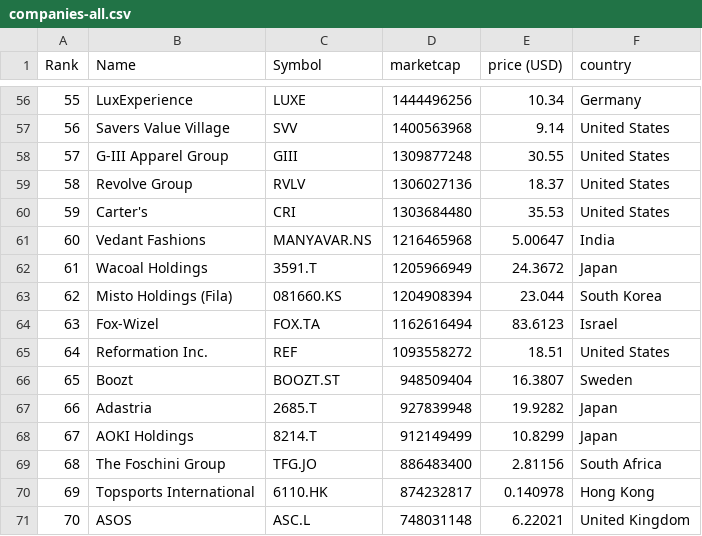
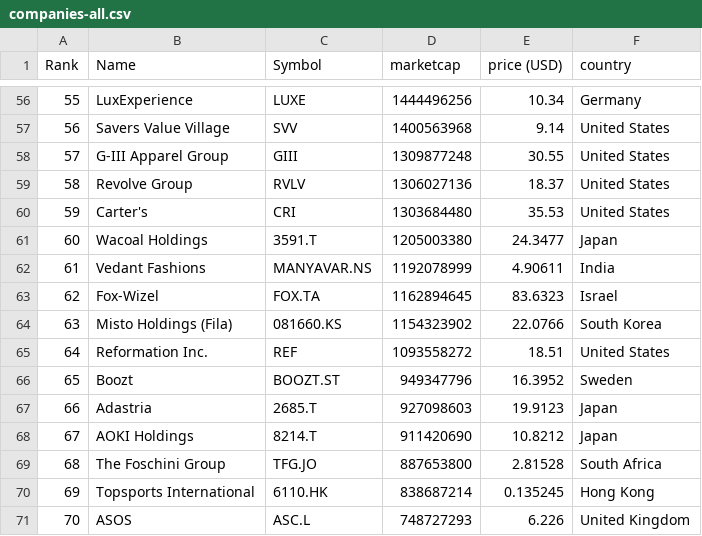
Before and after one commit to yoa745/merida-june-6-2024, a CSV file: companies-all.csv, drawn as a sheet; only a part is shown, gaps mark what is left out; the diff covers the shown part only.

```diff
--- a/companies-all.csv
+++ b/companies-all.csv
@@ -60,12 +60,12 @@
 "59","Carter's","CRI","1303684480","35.53","United States"
-"60","Vedant Fashions","MANYAVAR.NS","1216465968","5.00647","India"
-"61","Wacoal Holdings","3591.T","1205966949","24.3672","Japan"
-"62","Misto Holdings (Fila)","081660.KS","1204908394","23.044","South Korea"
-"63","Fox-Wizel","FOX.TA","1162616494","83.6123","Israel"
+"60","Wacoal Holdings","3591.T","1205003380","24.3477","Japan"
+"61","Vedant Fashions","MANYAVAR.NS","1192078999","4.90611","India"
+"62","Fox-Wizel","FOX.TA","1162894645","83.6323","Israel"
+"63","Misto Holdings (Fila)","081660.KS","1154323902","22.0766","South Korea"
 "64","Reformation Inc.","REF","1093558272","18.51","United States"
-"65","Boozt","BOOZT.ST","948509404","16.3807","Sweden"
-"66","Adastria","2685.T","927839948","19.9282","Japan"
-"67","AOKI Holdings","8214.T","912149499","10.8299","Japan"
-"68","The Foschini Group","TFG.JO","886483400","2.81156","South Africa"
-"69","Topsports International","6110.HK","874232817","0.140978","Hong Kong"
-"70","ASOS","ASC.L","748031148","6.22021","United Kingdom"
+"65","Boozt","BOOZT.ST","949347796","16.3952","Sweden"
+"66","Adastria","2685.T","927098603","19.9123","Japan"
+"67","AOKI Holdings","8214.T","911420690","10.8212","Japan"
+"68","The Foschini Group","TFG.JO","887653800","2.81528","South Africa"
+"69","Topsports International","6110.HK","838687214","0.135245","Hong Kong"
+"70","ASOS","ASC.L","748727293","6.226","United Kingdom"
```
Also changed, not shown: 140 edited cells elsewhere in this file, companies_france.csv, companies_germany.csv, 1 other file.
